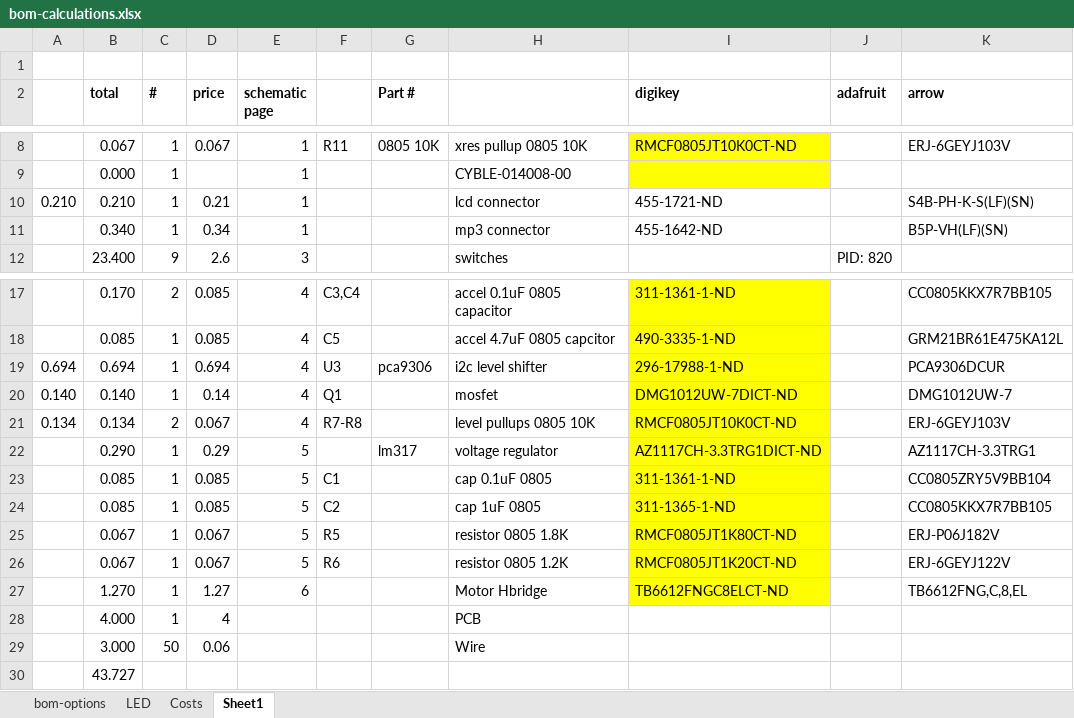
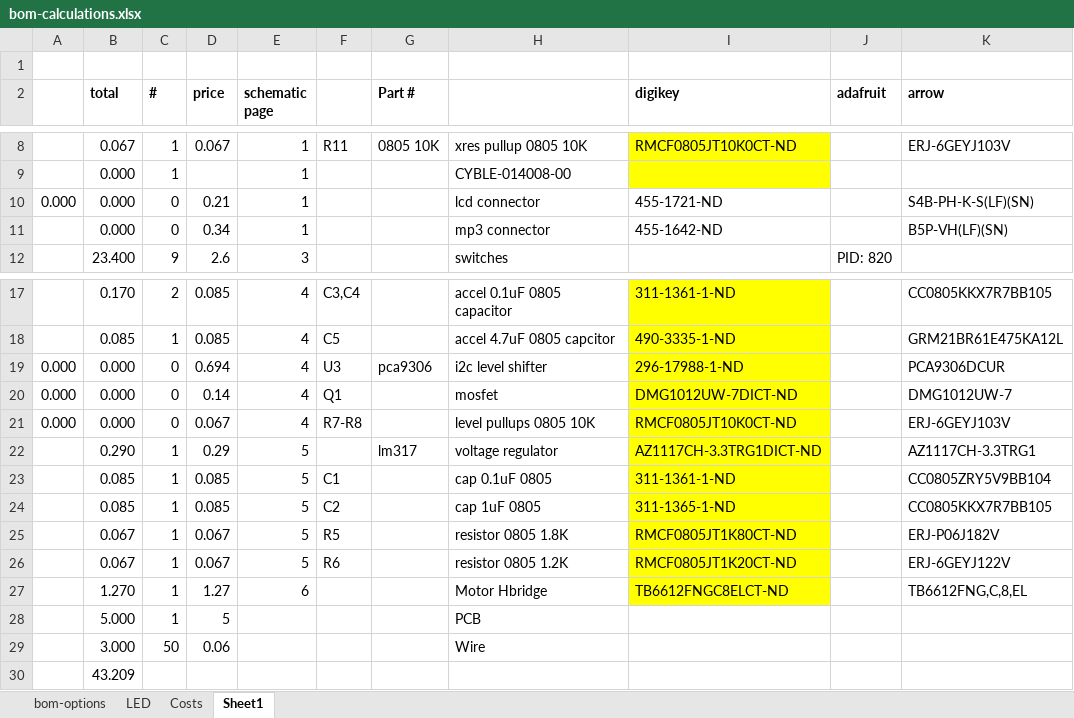
Before and after one commit to iotexpert/Pinball, an Excel workbook: bom-calculations.xlsx, sheet Sheet1, drawn as a sheet; only a part is shown, gaps mark what is left out; values as stored, in another font and other column widths than the file's, no borders; the diff names each change by its address in the sheet, - before the commit and + after, or states it on an @@ line.

```diff
--- a/bom-calculations.xlsx (sheet Sheet1)
+++ b/bom-calculations.xlsx (sheet Sheet1)
-A10: 0.210
+A10: 0.000
-B10 (total): 0.210
+B10 (total): 0.000
-C10:C11 (#): 1
+C10:C11 (#): 0
-B11 (total): 0.340
+B11 (total): 0.000
-A19: 0.694
+A19: 0.000
-B19 (total): 0.694
+B19 (total): 0.000
-C19:C20 (#): 1
+C19:C20 (#): 0
-A20: 0.140
+A20: 0.000
-B20 (total): 0.140
+B20 (total): 0.000
-A21: 0.134
+A21: 0.000
-B21 (total): 0.134
+B21 (total): 0.000
-C21 (#): 2
+C21 (#): 0
-B28 (total): 4.000
+B28 (total): 5.000
-D28 (price): 4
+D28 (price): 5
-B30 (total): 43.727
+B30 (total): 43.209
```
Also changed, not shown: 20 other files.
